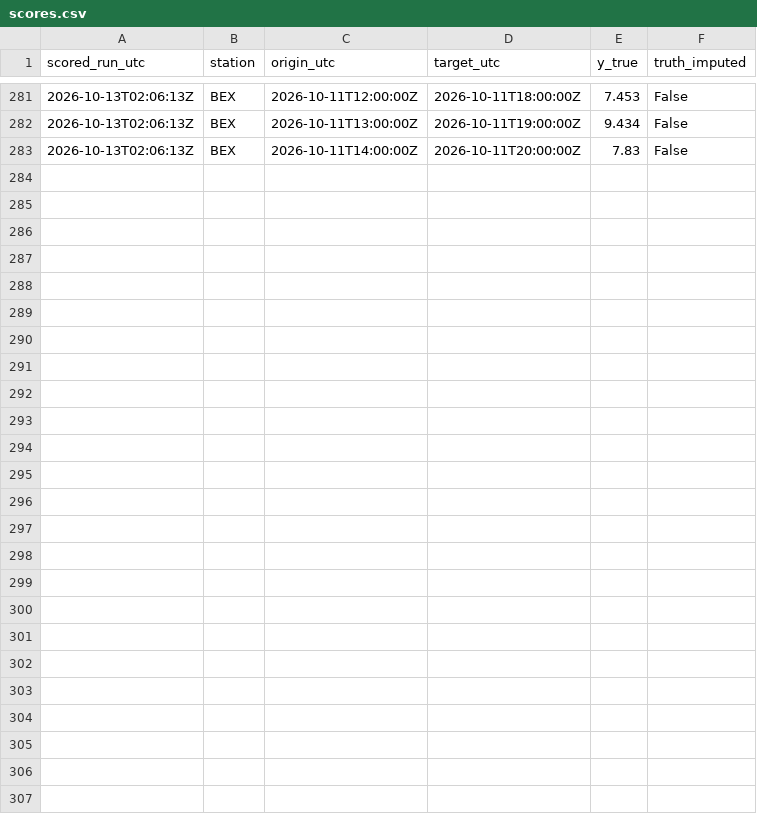
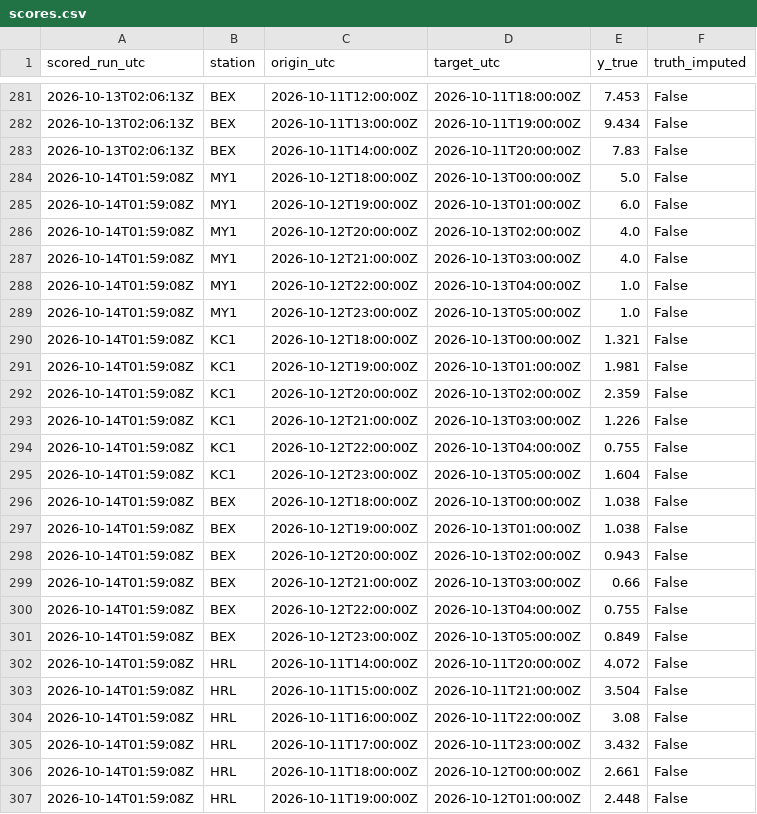
Before and after one commit to abdullahiali1545-arch/when-should-you-trust-the-forecast, a CSV file: data/live/scores.csv, drawn as a sheet; only a part is shown, gaps mark what is left out; the diff names each change by its address in the sheet, - before the commit and + after, or states it on an @@ line.

```diff
--- a/data/live/scores.csv
+++ b/data/live/scores.csv
+row 284: 2026-10-14T01:59:08Z | MY1 | 2026-10-12T18:00:00Z | 2026-10-13T00:00:00Z | 5.0 | False
+row 285: 2026-10-14T01:59:08Z | MY1 | 2026-10-12T19:00:00Z | 2026-10-13T01:00:00Z | 6.0 | False
+row 286: 2026-10-14T01:59:08Z | MY1 | 2026-10-12T20:00:00Z | 2026-10-13T02:00:00Z | 4.0 | False
+row 287: 2026-10-14T01:59:08Z | MY1 | 2026-10-12T21:00:00Z | 2026-10-13T03:00:00Z | 4.0 | False
+row 288: 2026-10-14T01:59:08Z | MY1 | 2026-10-12T22:00:00Z | 2026-10-13T04:00:00Z | 1.0 | False
+row 289: 2026-10-14T01:59:08Z | MY1 | 2026-10-12T23:00:00Z | 2026-10-13T05:00:00Z | 1.0 | False
+row 290: 2026-10-14T01:59:08Z | KC1 | 2026-10-12T18:00:00Z | 2026-10-13T00:00:00Z | 1.321 | False
+row 291: 2026-10-14T01:59:08Z | KC1 | 2026-10-12T19:00:00Z | 2026-10-13T01:00:00Z | 1.981 | False
+row 292: 2026-10-14T01:59:08Z | KC1 | 2026-10-12T20:00:00Z | 2026-10-13T02:00:00Z | 2.359 | False
+row 293: 2026-10-14T01:59:08Z | KC1 | 2026-10-12T21:00:00Z | 2026-10-13T03:00:00Z | 1.226 | False
+row 294: 2026-10-14T01:59:08Z | KC1 | 2026-10-12T22:00:00Z | 2026-10-13T04:00:00Z | 0.755 | False
+row 295: 2026-10-14T01:59:08Z | KC1 | 2026-10-12T23:00:00Z | 2026-10-13T05:00:00Z | 1.604 | False
+row 296: 2026-10-14T01:59:08Z | BEX | 2026-10-12T18:00:00Z | 2026-10-13T00:00:00Z | 1.038 | False
+row 297: 2026-10-14T01:59:08Z | BEX | 2026-10-12T19:00:00Z | 2026-10-13T01:00:00Z | 1.038 | False
+row 298: 2026-10-14T01:59:08Z | BEX | 2026-10-12T20:00:00Z | 2026-10-13T02:00:00Z | 0.943 | False
+row 299: 2026-10-14T01:59:08Z | BEX | 2026-10-12T21:00:00Z | 2026-10-13T03:00:00Z | 0.66 | False
+row 300: 2026-10-14T01:59:08Z | BEX | 2026-10-12T22:00:00Z | 2026-10-13T04:00:00Z | 0.755 | False
+row 301: 2026-10-14T01:59:08Z | BEX | 2026-10-12T23:00:00Z | 2026-10-13T05:00:00Z | 0.849 | False
+row 302: 2026-10-14T01:59:08Z | HRL | 2026-10-11T14:00:00Z | 2026-10-11T20:00:00Z | 4.072 | False
+row 303: 2026-10-14T01:59:08Z | HRL | 2026-10-11T15:00:00Z | 2026-10-11T21:00:00Z | 3.504 | False
+row 304: 2026-10-14T01:59:08Z | HRL | 2026-10-11T16:00:00Z | 2026-10-11T22:00:00Z | 3.08 | False
+row 305: 2026-10-14T01:59:08Z | HRL | 2026-10-11T17:00:00Z | 2026-10-11T23:00:00Z | 3.432 | False
+row 306: 2026-10-14T01:59:08Z | HRL | 2026-10-11T18:00:00Z | 2026-10-12T00:00:00Z | 2.661 | False
+row 307: 2026-10-14T01:59:08Z | HRL | 2026-10-11T19:00:00Z | 2026-10-12T01:00:00Z | 2.448 | False
```
Also changed, not shown: data/live/forecasts.csv, 1 other file.
